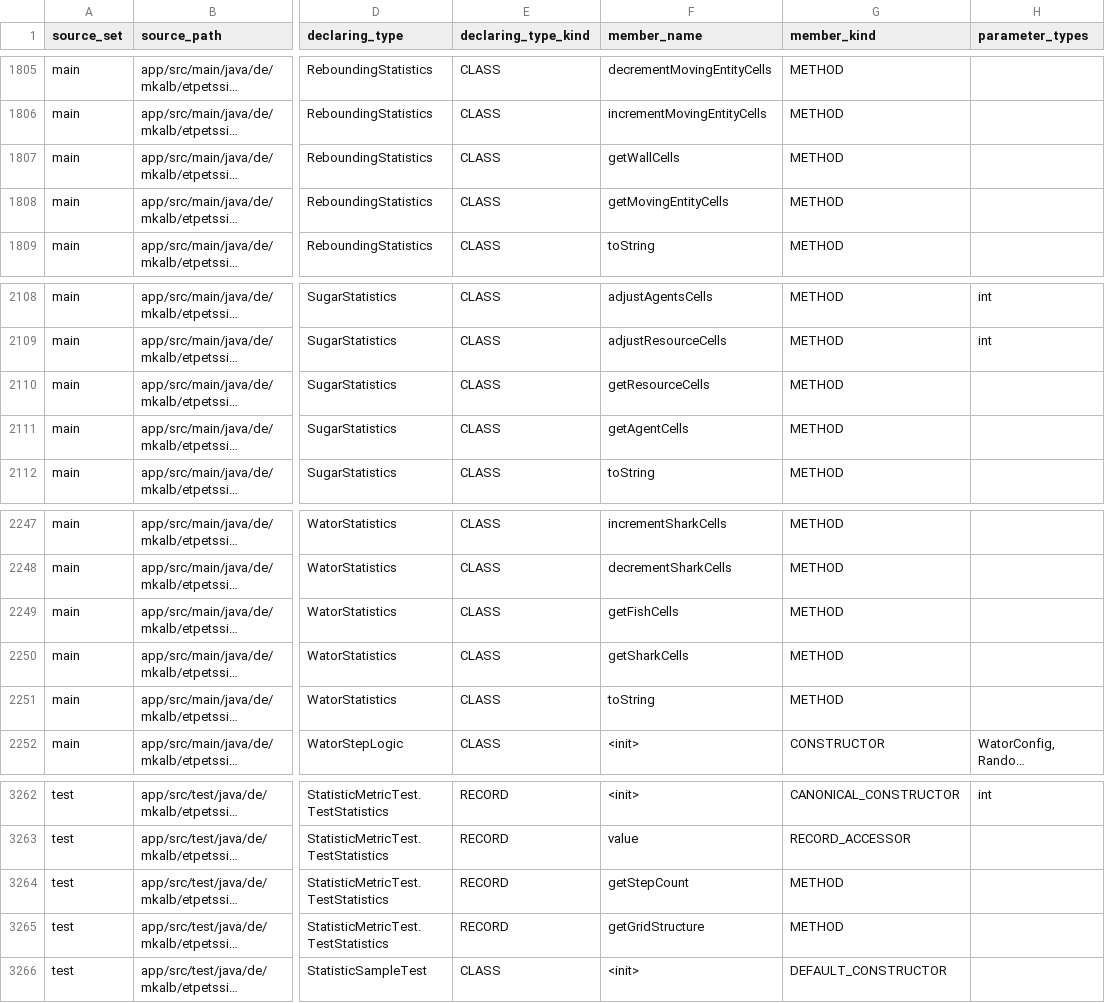
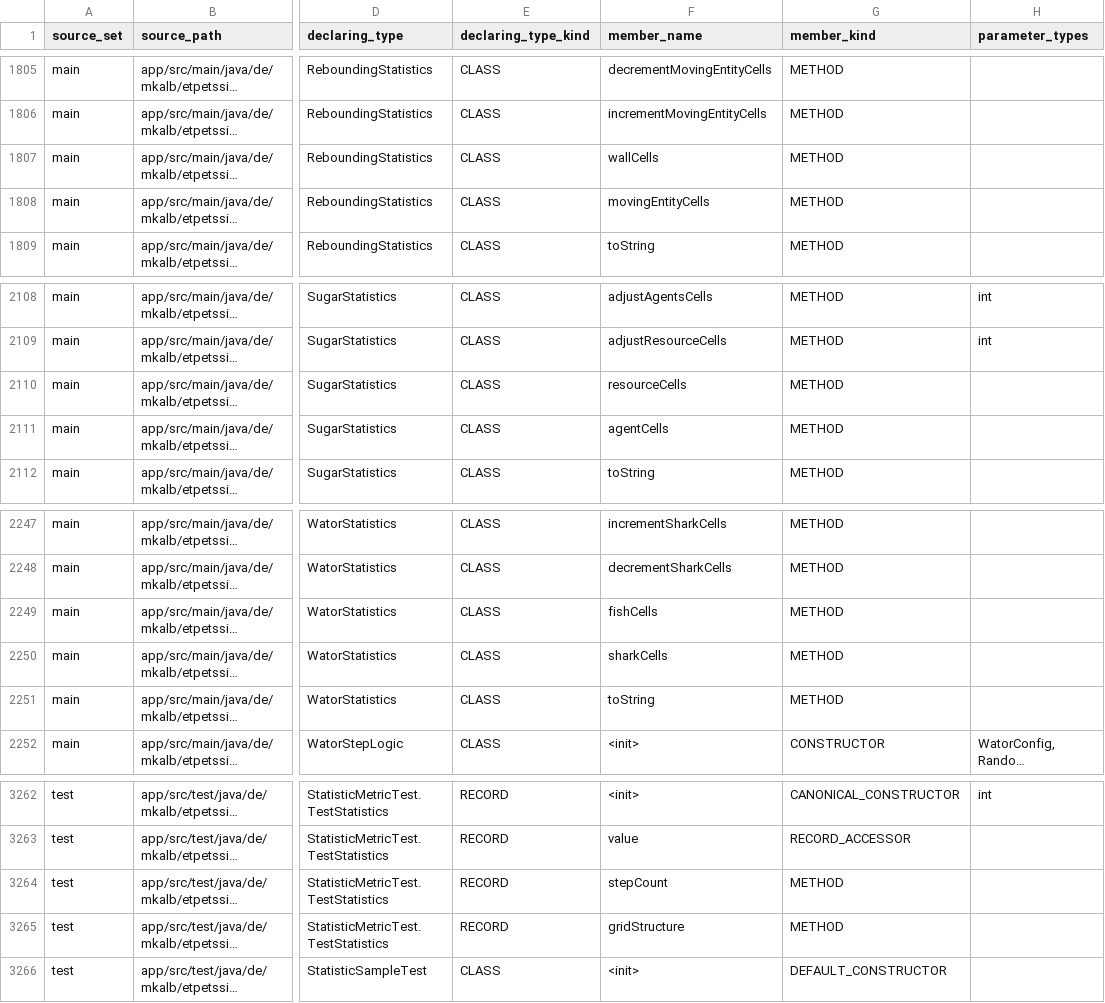
Before and after one commit to mkalb/etpetssim, a CSV file: docs/planning/JavaMethodInventory.csv, drawn as a sheet; only a part is shown, gaps mark what is left out; long unchanged cells end in …; the diff covers the shown part only; the diff names each change by its address in the sheet, - before the commit and + after, or states it on an @@ line.

```diff
--- a/docs/planning/JavaMethodInventory.csv
+++ b/docs/planning/JavaMethodInventory.csv
-F1807 (member_name): getWallCells
+F1807 (member_name): wallCells
-F1808 (member_name): getMovingEntityCells
+F1808 (member_name): movingEntityCells
-F2110 (member_name): getResourceCells
+F2110 (member_name): resourceCells
-F2111 (member_name): getAgentCells
+F2111 (member_name): agentCells
-F2249 (member_name): getFishCells
+F2249 (member_name): fishCells
-F2250 (member_name): getSharkCells
+F2250 (member_name): sharkCells
-F3264 (member_name): getStepCount
+F3264 (member_name): stepCount
-F3265 (member_name): getGridStructure
+F3265 (member_name): gridStructure
```
Also changed, not shown: 1 removed row and 26 edited cells elsewhere in this file, docs/planning/JavaTypeInventory.csv, 33 other files.
